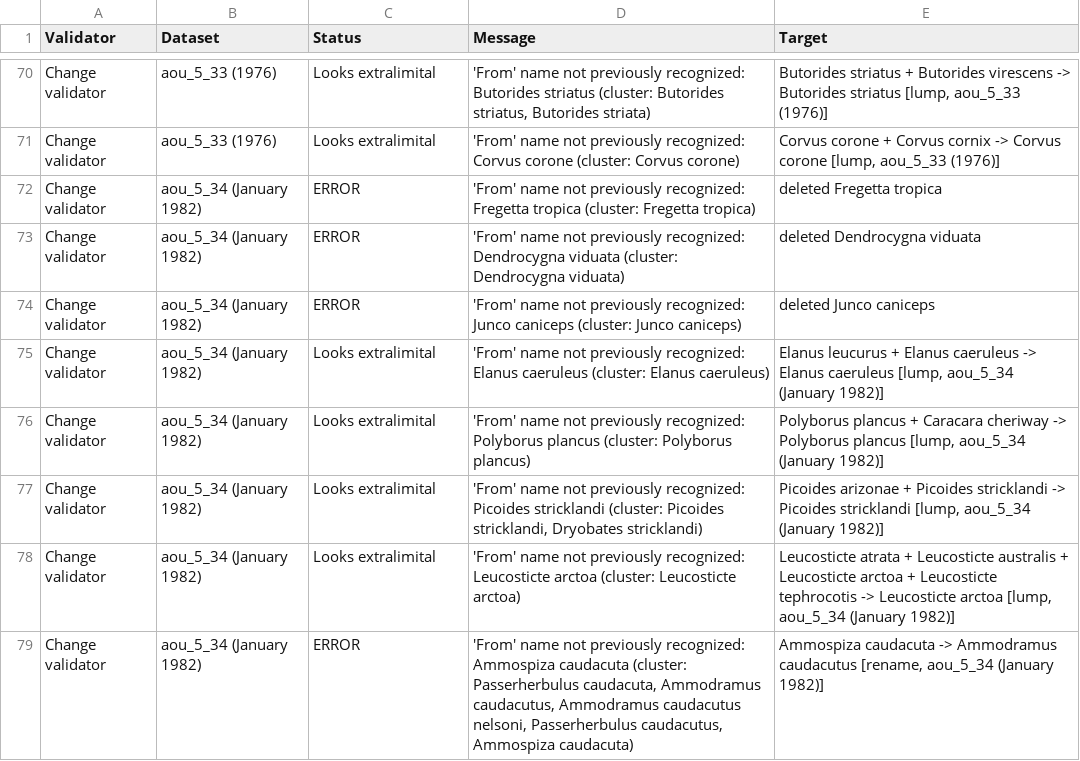
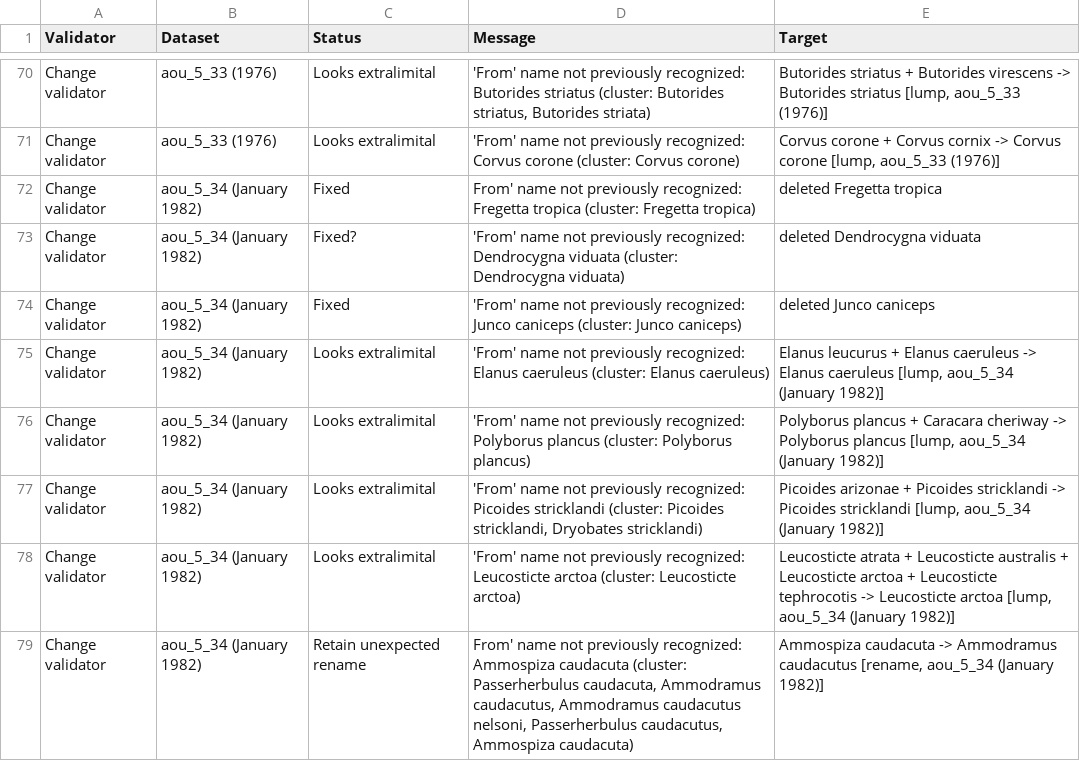
Before and after one commit to gaurav/scinames, a CSV file: Test Cases/AOU Checklists/validation_errors/validation_errors_annotated.csv, drawn as a sheet; only a part is shown, gaps mark what is left out; the diff covers the shown part only.

Commit message:
Went through 'from' misses, annotated, fixed.

```diff
--- a/Test Cases/AOU Checklists/validation_errors/validation_errors_annotated.csv
+++ b/Test Cases/AOU Checklists/validation_errors/validation_errors_annotated.csv
@@ -71,5 +71,5 @@ Change validator,aou_5_33 (1976),Looks extralimital,"'From' name not previously
 Change validator,aou_5_33 (1976),Looks extralimital,'From' name not previously recognized: Corvus corone (cluster: Corvus corone),"Corvus corone + Corvus cornix -> Corvus corone [lump, aou_5_33 (1976)]"
-Change validator,aou_5_34 (January 1982),ERROR,'From' name not previously recognized: Fregetta tropica (cluster: Fregetta tropica),deleted Fregetta tropica
-Change validator,aou_5_34 (January 1982),ERROR,'From' name not previously recognized: Dendrocygna viduata (cluster: Dendrocygna viduata),deleted Dendrocygna viduata
-Change validator,aou_5_34 (January 1982),ERROR,'From' name not previously recognized: Junco caniceps (cluster: Junco caniceps),deleted Junco caniceps
+Change validator,aou_5_34 (January 1982),Fixed,From' name not previously recognized: Fregetta tropica (cluster: Fregetta tropica),deleted Fregetta tropica
+Change validator,aou_5_34 (January 1982),Fixed?,'From' name not previously recognized: Dendrocygna viduata (cluster: Dendrocygna viduata),deleted Dendrocygna viduata
+Change validator,aou_5_34 (January 1982),Fixed,'From' name not previously recognized: Junco caniceps (cluster: Junco caniceps),deleted Junco caniceps
 Change validator,aou_5_34 (January 1982),Looks extralimital,'From' name not previously recognized: Elanus caeruleus (cluster: Elanus caeruleus),"Elanus leucurus + Elanus caeruleus -> Elanus caeruleus [lump, aou_5_34 (January 1982)]"
@@ -78,2 +78,2 @@ Change validator,aou_5_34 (January 1982),Looks extralimital,"'From' name not pre
 Change validator,aou_5_34 (January 1982),Looks extralimital,'From' name not previously recognized: Leucosticte arctoa (cluster: Leucosticte arctoa),"Leucosticte atrata + Leucosticte australis + Leucosticte arctoa + Leucosticte tephrocotis -> Leucosticte arctoa [lump, aou_5_34 (January 1982)]"
-Change validator,aou_5_34 (January 1982),ERROR,"'From' name not previously recognized: Ammospiza caudacuta (cluster: Passerherbulus caudacuta, Ammodramus caudacutus, Ammodramus caudacutus nelsoni, Passerherbulus caudacutus, Ammospiza caudacuta)","Ammospiza caudacuta -> Ammodramus caudacutus [rename, aou_5_34 (January 1982)]"
+Change validator,aou_5_34 (January 1982),Retain unexpected rename,"From' name not previously recognized: Ammospiza caudacuta (cluster: Passerherbulus caudacuta, Ammodramus caudacutus, Ammodramus caudacutus nelsoni, Passerherbulus caudacutus, Ammospiza caudacuta)","Ammospiza caudacuta -> Ammodramus caudacutus [rename, aou_5_34 (January 1982)]"
```
Also changed, not shown: 31 edited cells elsewhere in this file, 1 other file.
